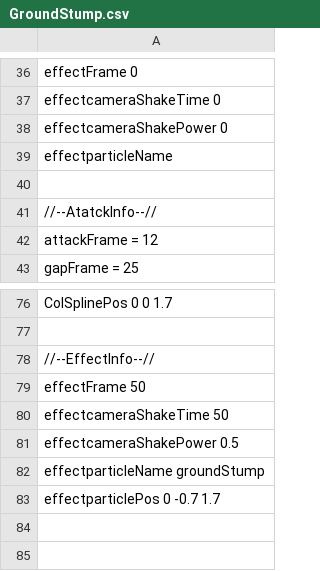
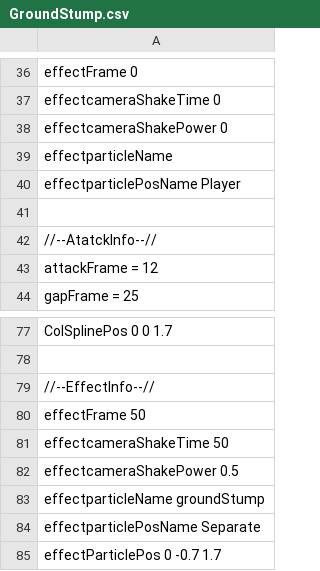
Before and after one commit to Rion1127/63GameProject, a CSV file: application/Resources/Attack/AttackInfo/GroundStump.csv, drawn as a sheet; only a part is shown, gaps mark what is left out.

```diff
--- a/application/Resources/Attack/AttackInfo/GroundStump.csv
+++ b/application/Resources/Attack/AttackInfo/GroundStump.csv
@@ -39,2 +39,3 @@ effectcameraShakePower 0
 effectparticleName
+effectparticlePosName Player
 
@@ -82,2 +83,3 @@ effectcameraShakePower 0.5
 effectparticleName groundStump
-effectparticlePos 0 -0.7 1.7
+effectparticlePosName Separate
+effectParticlePos 0 -0.7 1.7
```
Also changed, not shown: application/Resources/Attack/AttackInfo/FinishBreak.csv, 14 other files.
